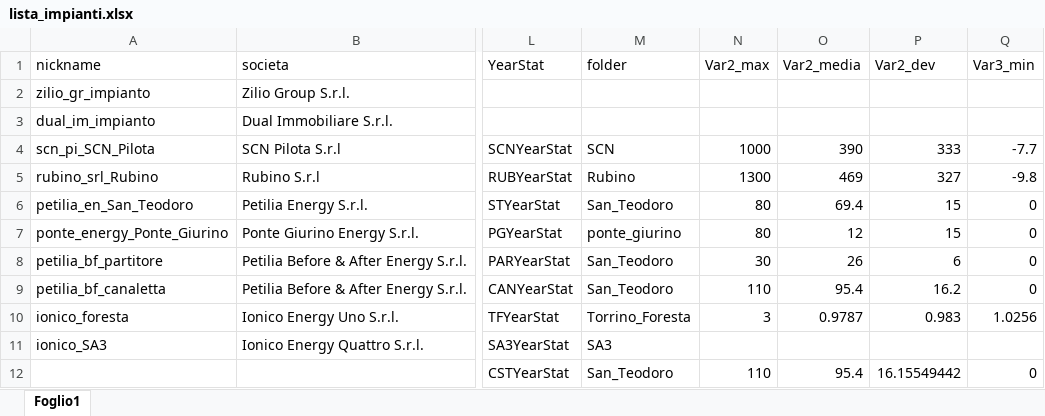
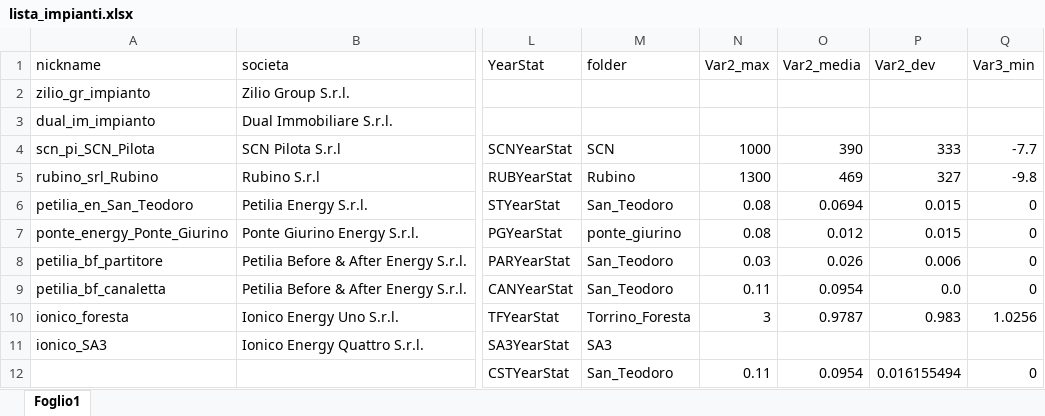
Before and after one commit to I-m-Innovation/ilMatematico, an Excel workbook: lista_impianti.xlsx, sheet Foglio1, drawn as a sheet; only a part is shown, gaps mark what is left out; values as stored, in another font and other column widths than the file's, no borders; the diff names each change by its address in the sheet, - before the commit and + after, or states it on an @@ line.

```diff
--- a/lista_impianti.xlsx (sheet Foglio1)
+++ b/lista_impianti.xlsx (sheet Foglio1)
-N6:N7 (Var2_max): 80
+N6:N7 (Var2_max): 0.08
-O6 (Var2_media): 69.4
+O6 (Var2_media): 0.0694
-P6:P7 (Var2_dev): 15
+P6:P7 (Var2_dev): 0.015
-O7 (Var2_media): 12
+O7 (Var2_media): 0.012
-N8 (Var2_max): 30
+N8 (Var2_max): 0.03
-O8 (Var2_media): 26
+O8 (Var2_media): 0.026
-P8 (Var2_dev): 6
+P8 (Var2_dev): 0.006
-N9 (Var2_max): 110
+N9 (Var2_max): 0.11
-O9 (Var2_media): 95.4
+O9 (Var2_media): 0.0954
-P9 (Var2_dev): 16.2
+P9 (Var2_dev): 0.0
-N12 (Var2_max): 110
+N12 (Var2_max): 0.11
-O12 (Var2_media): 95.4
+O12 (Var2_media): 0.0954
-P12 (Var2_dev): 16.15549442
+P12 (Var2_dev): 0.016155494
```
Also changed, not shown: 46 other files.
